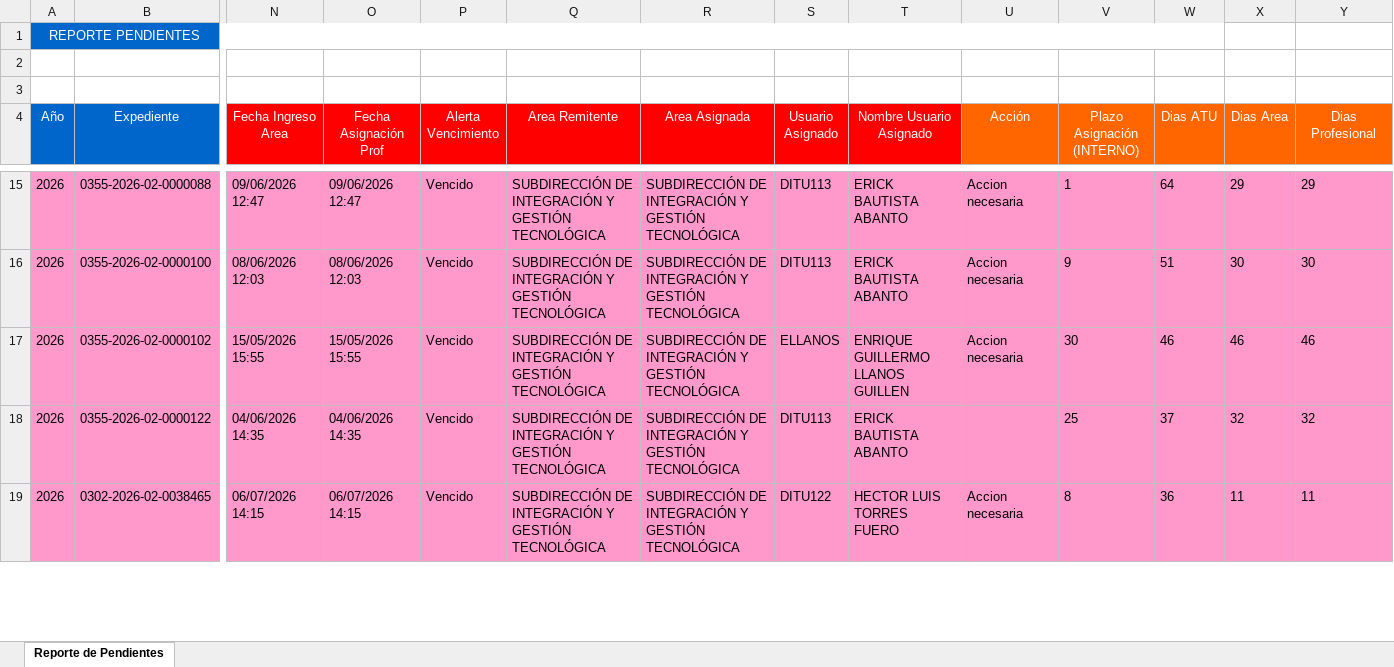
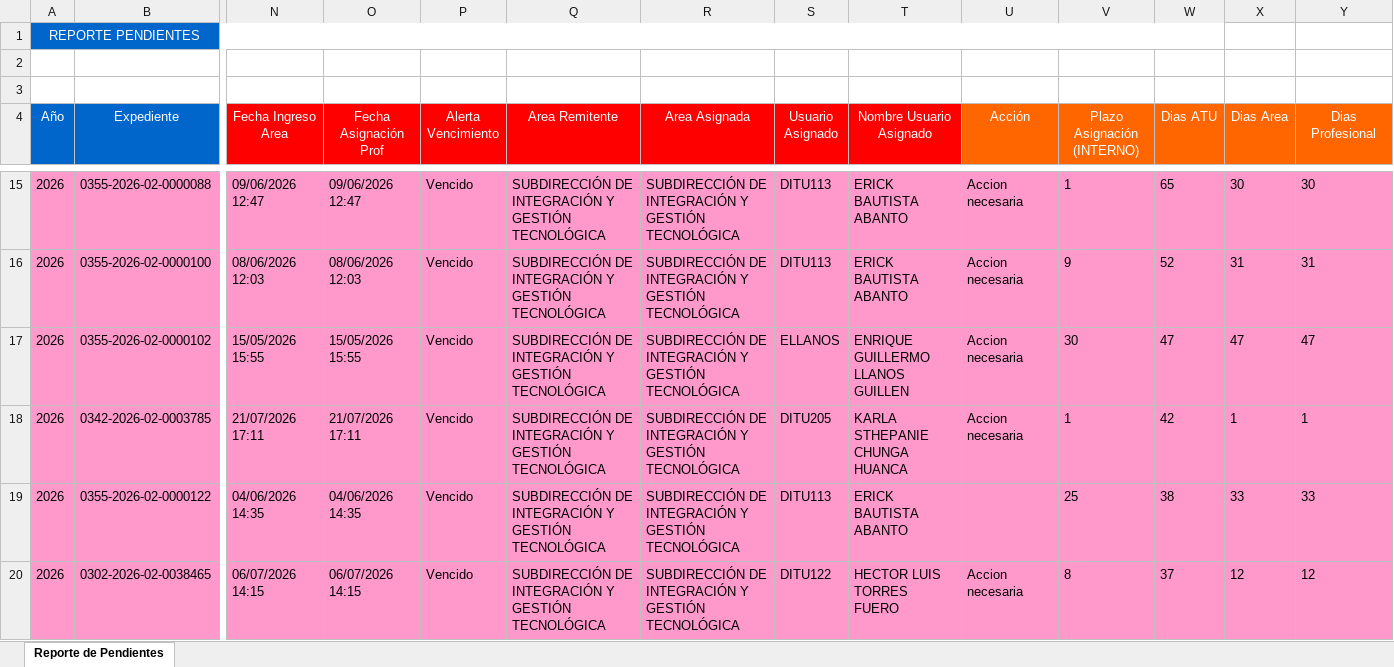
Before and after one commit to valdepaatu-dev/alertas_expedientes, an Excel workbook: Reporte_Consulta_Pendientes.xlsx, sheet Reporte de Pendientes, drawn as a sheet; only a part is shown, gaps mark what is left out; values as stored, in another font and other column widths than the file's, no borders; addresses are those after the commit; rows hold the shown columns only; the diff covers the shown part only; the diff names each change by its address in the sheet, - before the commit and + after, or states it on an @@ line.

```diff
--- a/Reporte_Consulta_Pendientes.xlsx (sheet Reporte de Pendientes)
+++ b/Reporte_Consulta_Pendientes.xlsx (sheet Reporte de Pendientes)
-W15 (Dias ATU): 64
+W15 (Dias ATU): 65
-X15 (Dias Area): 29
+X15 (Dias Area): 30
-Y15 (Dias Profesional): 29
+Y15 (Dias Profesional): 30
-W16 (Dias ATU): 51
+W16 (Dias ATU): 52
-X16 (Dias Area): 30
+X16 (Dias Area): 31
-Y16 (Dias Profesional): 30
+Y16 (Dias Profesional): 31
-W17 (Dias ATU): 46
+W17 (Dias ATU): 47
-X17 (Dias Area): 46
+X17 (Dias Area): 47
-Y17 (Dias Profesional): 46
+Y17 (Dias Profesional): 47
+row 18: 2026 | 0342-2026-02-0003785 | 21/07/2026 17:11 | 21/07/2026 17:11 | Vencido | SUBDIRECCIÓN DE INTEGRACIÓN Y GESTIÓN TECNOLÓGICA | SUBDIRECCIÓN DE INTEGRACIÓN Y GESTIÓN TECNOLÓGICA | DITU205 | KARLA STHEPANIE CHUNGA HUANCA | Accion necesaria | 1 | 42 | 1 | 1
-W19 (Dias ATU): 37
+W19 (Dias ATU): 38
-X19 (Dias Area): 32
+X19 (Dias Area): 33
-Y19 (Dias Profesional): 32
+Y19 (Dias Profesional): 33
-W20 (Dias ATU): 36
+W20 (Dias ATU): 37
-X20 (Dias Area): 11
+X20 (Dias Area): 12
-Y20 (Dias Profesional): 11
+Y20 (Dias Profesional): 12
```
Also changed, not shown: 10 added rows, 26 removed rows, 220 edited cells and cell formats elsewhere in this sheet.
